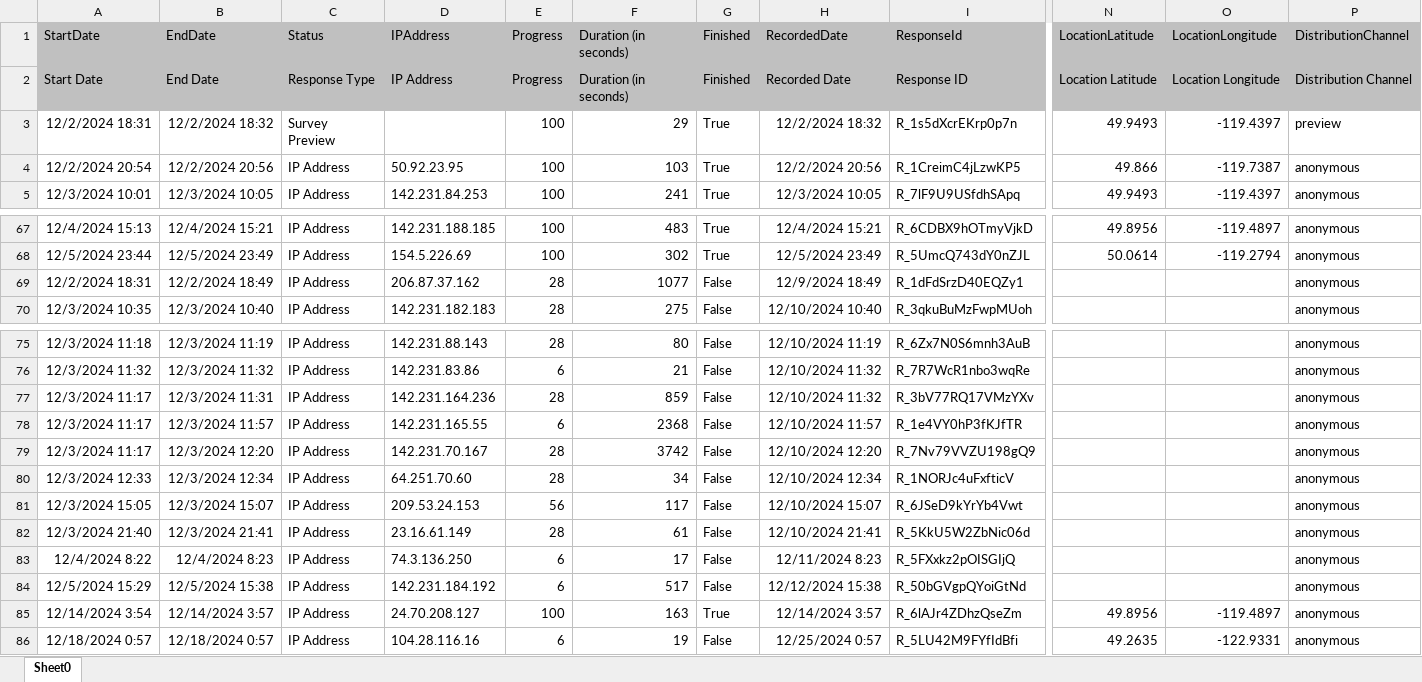
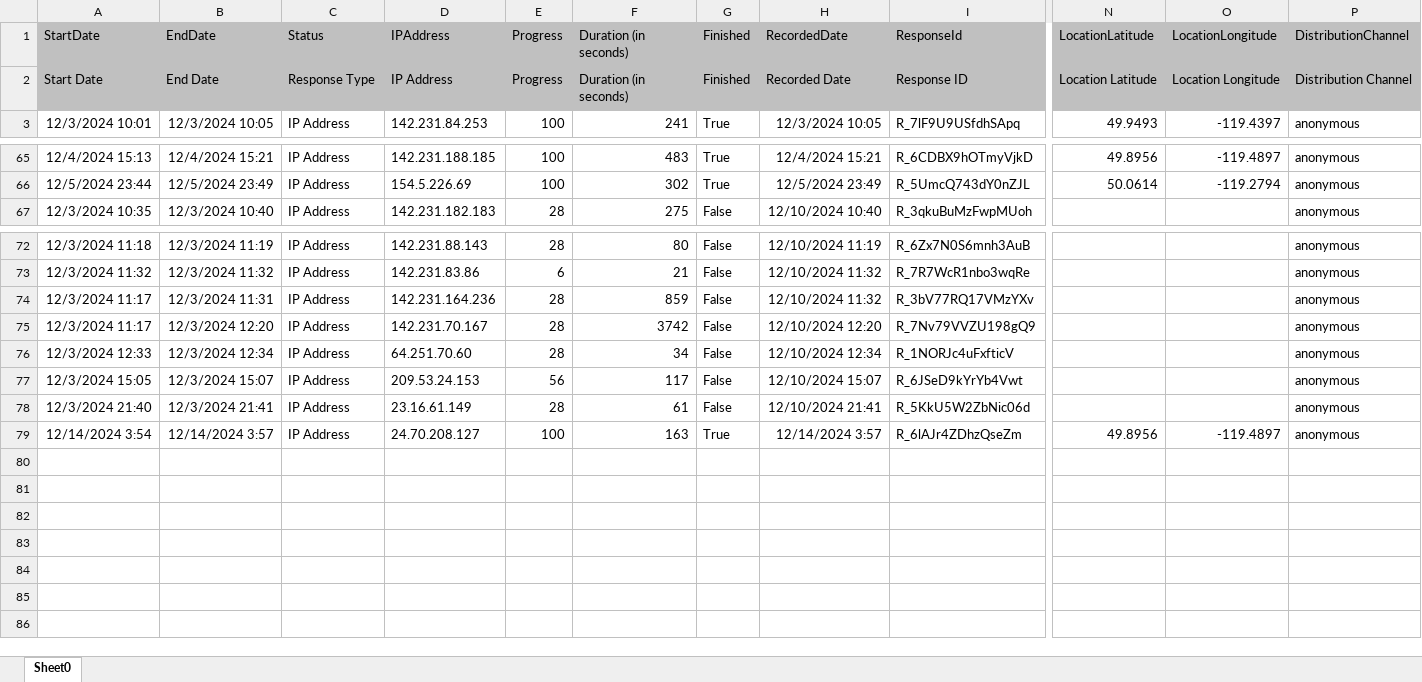
Before and after one commit to wskksw/helpme_analysis, an Excel workbook: survey/survey.xlsx, sheet Sheet0, drawn as a sheet; only a part is shown, gaps mark what is left out; values as stored, in another font and other column widths than the file's, no borders; rows hold the shown columns only; the diff names each change by its address in the sheet, - before the commit and + after, or states it on an @@ line.

```diff
--- a/survey/survey.xlsx (sheet Sheet0)
+++ b/survey/survey.xlsx (sheet Sheet0)
-row 3: 12/2/2024 18:31 | 12/2/2024 18:32 | Survey Preview |  | 100 | 29 | True | 12/2/2024 18:32 | R_1s5dXcrEKrp0p7n | 49.9493 | -119.4397 | preview
-row 4: 12/2/2024 20:54 | 12/2/2024 20:56 | IP Address | 50.92.23.95 | 100 | 103 | True | 12/2/2024 20:56 | R_1CreimC4jLzwKP5 | 49.866 | -119.7387 | anonymous
-row 69: 12/2/2024 18:31 | 12/2/2024 18:49 | IP Address | 206.87.37.162 | 28 | 1077 | False | 12/9/2024 18:49 | R_1dFdSrzD40EQZy1 |  |  | anonymous
-row 78: 12/3/2024 11:17 | 12/3/2024 11:57 | IP Address | 142.231.165.55 | 6 | 2368 | False | 12/10/2024 11:57 | R_1e4VY0hP3fKJfTR |  |  | anonymous
-row 83: 12/4/2024 8:22 | 12/4/2024 8:23 | IP Address | 74.3.136.250 | 6 | 17 | False | 12/11/2024 8:23 | R_5FXxkz2pOISGIjQ |  |  | anonymous
-row 84: 12/5/2024 15:29 | 12/5/2024 15:38 | IP Address | 142.231.184.192 | 6 | 517 | False | 12/12/2024 15:38 | R_50bGVgpQYoiGtNd |  |  | anonymous
-row 86: 12/18/2024 0:57 | 12/18/2024 0:57 | IP Address | 104.28.116.16 | 6 | 19 | False | 12/25/2024 0:57 | R_5LU42M9FYfIdBfi | 49.2635 | -122.9331 | anonymous
```
Also changed, not shown: anytime/anytime.xlsx, 8 other files.
